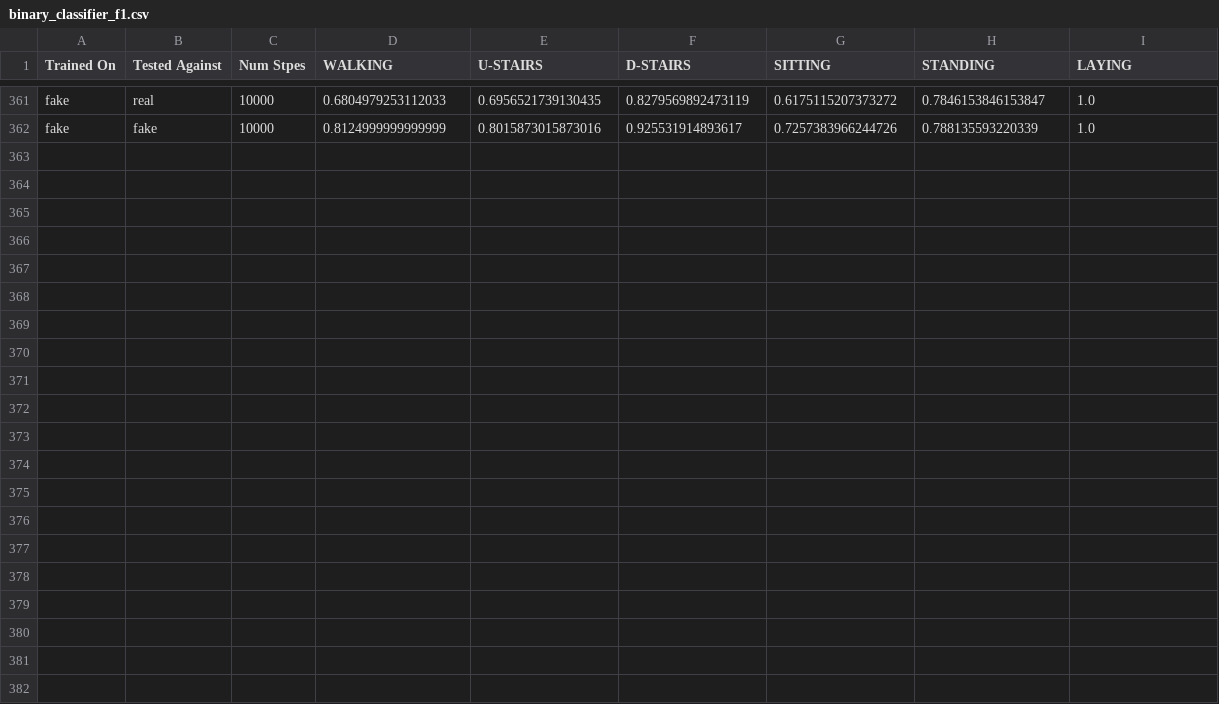
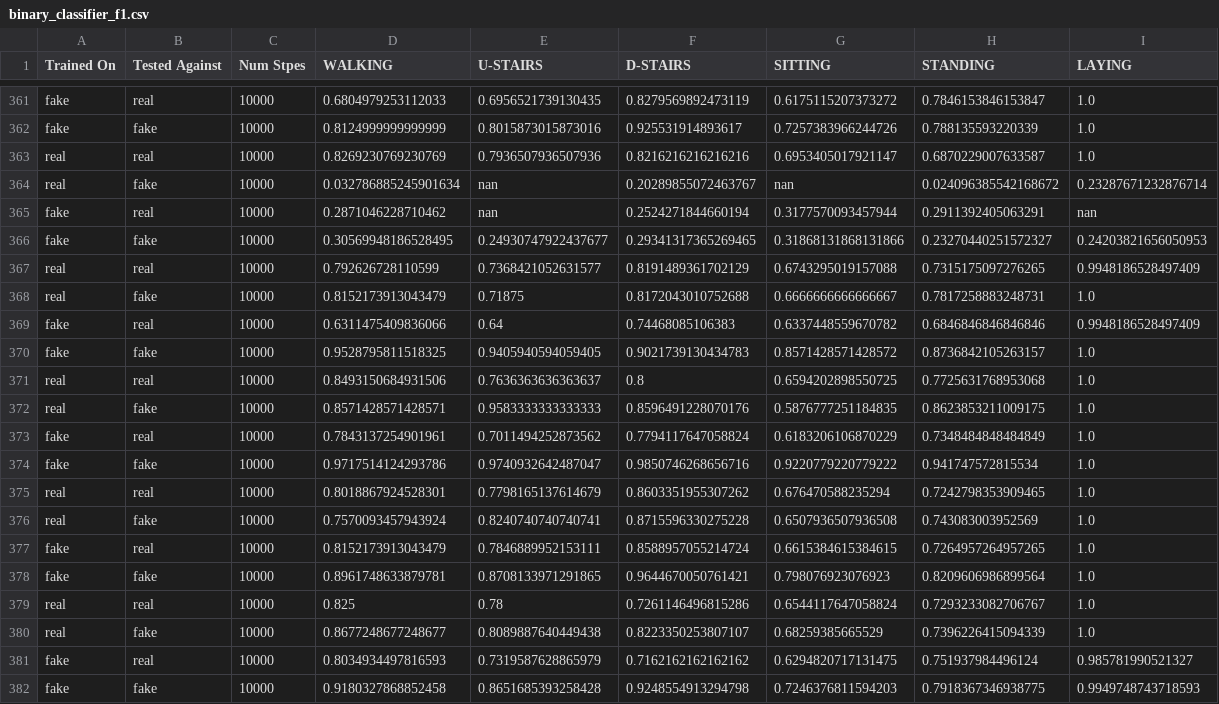
Before and after one commit to waltergerych/advanced_gen_modeling_mqp_2022_2023, a CSV file: diffusion_models/classifier_data/binary_classifier_f1.csv, drawn as a sheet; only a part is shown, gaps mark what is left out.

```diff
--- a/diffusion_models/classifier_data/binary_classifier_f1.csv
+++ b/diffusion_models/classifier_data/binary_classifier_f1.csv
@@ -362 +362,21 @@ fake,real,10000,0.6804979253112033,0.6956521739130435,0.8279569892473119,0.61751
 fake,fake,10000,0.8124999999999999,0.8015873015873016,0.925531914893617,0.7257383966244726,0.788135593220339,1.0
+real,real,10000,0.8269230769230769,0.7936507936507936,0.8216216216216216,0.6953405017921147,0.6870229007633587,1.0
+real,fake,10000,0.032786885245901634,nan,0.20289855072463767,nan,0.024096385542168672,0.23287671232876714
+fake,real,10000,0.2871046228710462,nan,0.2524271844660194,0.3177570093457944,0.2911392405063291,nan
+fake,fake,10000,0.30569948186528495,0.24930747922437677,0.29341317365269465,0.31868131868131866,0.23270440251572327,0.24203821656050953
+real,real,10000,0.792626728110599,0.7368421052631577,0.8191489361702129,0.6743295019157088,0.7315175097276265,0.9948186528497409
+real,fake,10000,0.8152173913043479,0.71875,0.8172043010752688,0.6666666666666667,0.7817258883248731,1.0
+fake,real,10000,0.6311475409836066,0.64,0.74468085106383,0.6337448559670782,0.6846846846846846,0.9948186528497409
+fake,fake,10000,0.9528795811518325,0.9405940594059405,0.9021739130434783,0.8571428571428572,0.8736842105263157,1.0
+real,real,10000,0.8493150684931506,0.7636363636363637,0.8,0.6594202898550725,0.7725631768953068,1.0
+real,fake,10000,0.8571428571428571,0.9583333333333333,0.8596491228070176,0.5876777251184835,0.8623853211009175,1.0
+fake,real,10000,0.7843137254901961,0.7011494252873562,0.7794117647058824,0.6183206106870229,0.7348484848484849,1.0
+fake,fake,10000,0.9717514124293786,0.9740932642487047,0.9850746268656716,0.9220779220779222,0.941747572815534,1.0
+real,real,10000,0.8018867924528301,0.7798165137614679,0.8603351955307262,0.676470588235294,0.7242798353909465,1.0
+real,fake,10000,0.7570093457943924,0.8240740740740741,0.8715596330275228,0.6507936507936508,0.743083003952569,1.0
+fake,real,10000,0.8152173913043479,0.7846889952153111,0.8588957055214724,0.6615384615384615,0.7264957264957265,1.0
+fake,fake,10000,0.8961748633879781,0.8708133971291865,0.9644670050761421,0.798076923076923,0.8209606986899564,1.0
+real,real,10000,0.825,0.78,0.7261146496815286,0.6544117647058824,0.7293233082706767,1.0
+real,fake,10000,0.8677248677248677,0.8089887640449438,0.8223350253807107,0.68259385665529,0.7396226415094339,1.0
+fake,real,10000,0.8034934497816593,0.7319587628865979,0.7162162162162162,0.6294820717131475,0.751937984496124,0.985781990521327
+fake,fake,10000,0.9180327868852458,0.8651685393258428,0.9248554913294798,0.7246376811594203,0.7918367346938775,0.9949748743718593
```
Also changed, not shown: diffusion_models/classifier_data/binary_classifier_acc.csv, diffusion_models/classifier_data/binary_classifier_precision.csv, 3 other files.
